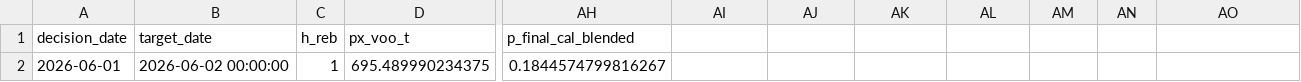
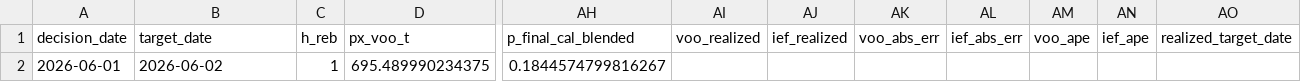
Before and after one commit to salemmorelli1/Price-Call, a CSV file: artifacts_part3/prediction_log.csv, drawn as a sheet; only a part is shown, gaps mark what is left out; the diff names each change by its address in the sheet, - before the commit and + after, or states it on an @@ line.

```diff
--- a/artifacts_part3/prediction_log.csv
+++ b/artifacts_part3/prediction_log.csv
-AI1: (empty)
+AI1: voo_realized
-AJ1: (empty)
+AJ1: ief_realized
-AK1: (empty)
+AK1: voo_abs_err
-AL1: (empty)
+AL1: ief_abs_err
-AM1: (empty)
+AM1: voo_ape
-AN1: (empty)
+AN1: ief_ape
-AO1: (empty)
+AO1: realized_target_date
-B2 (target_date): 2026-06-02 00:00:00
+B2 (target_date): 2026-06-02
```
